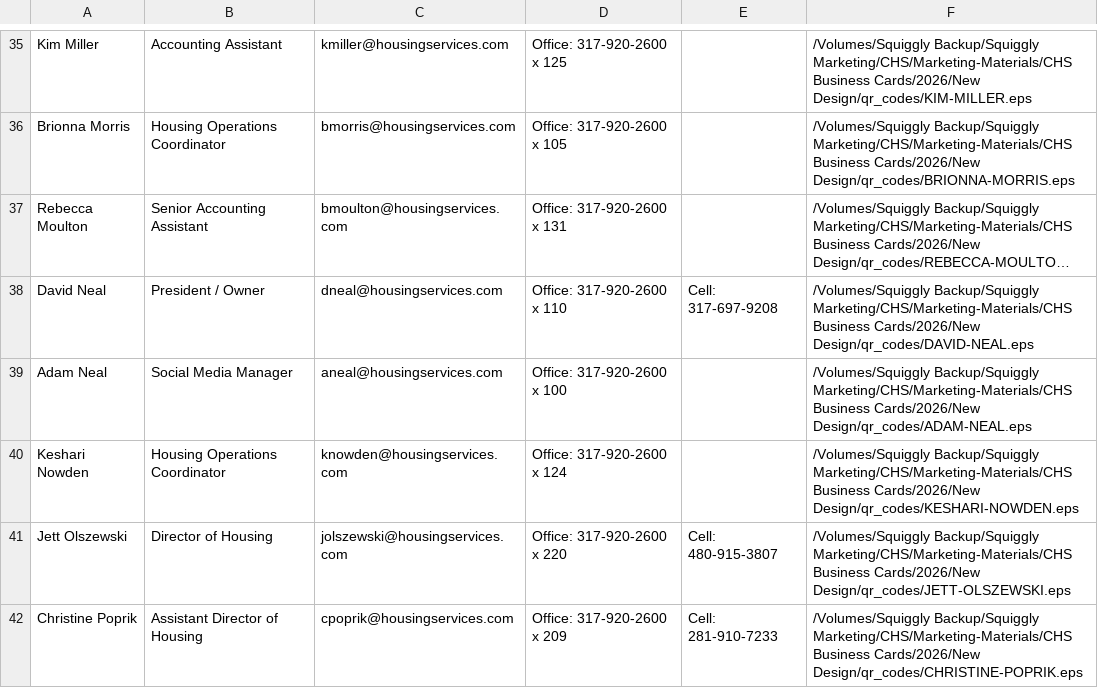
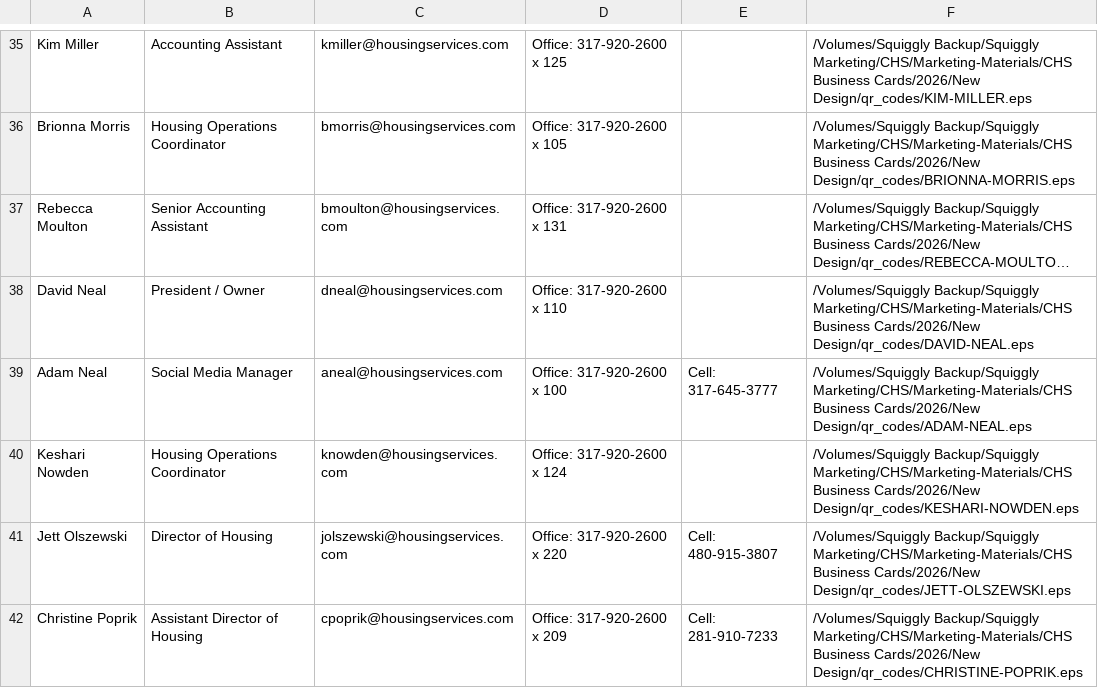
Before and after one commit to squigglyweb/cleatus, a CSV file: data_with_qr.csv, drawn as a sheet; only a part is shown, gaps mark what is left out; long unchanged cells end in …; the diff names each change by its address in the sheet, - before the commit and + after, or states it on an @@ line.

Commit message:
Update data_with_qr.csv

```diff
--- a/data_with_qr.csv
+++ b/data_with_qr.csv
-E38: Cell: 317-697-9208
+E38: (empty)
-E39: (empty)
+E39: Cell: 317-645-3777
```
